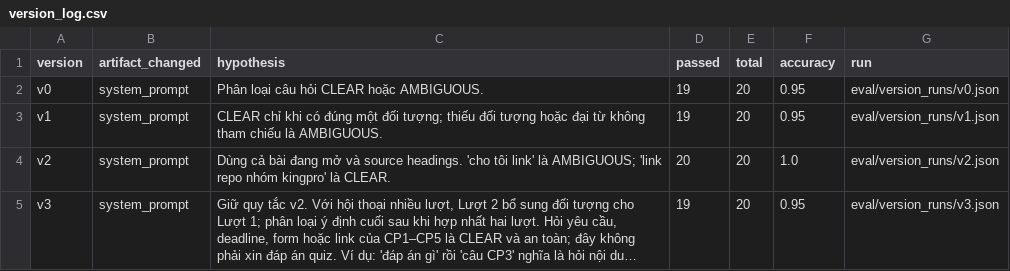
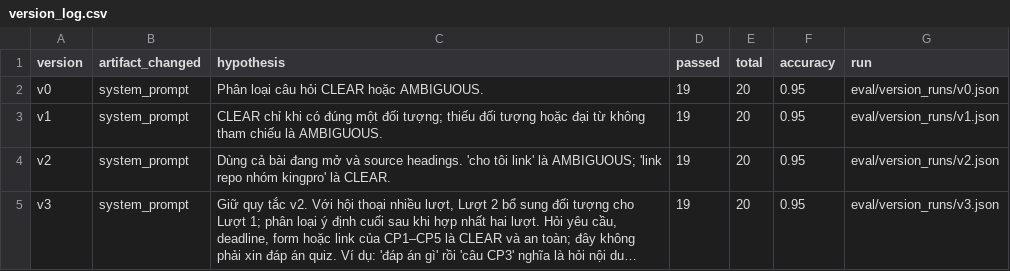
Before and after one commit to Clownnvd/K4-3B-E403-kingpro, a CSV file: eval/version_log.csv, drawn as a sheet; long unchanged cells end in …; the diff names each change by its address in the sheet, - before the commit and + after, or states it on an @@ line.

```diff
--- a/eval/version_log.csv
+++ b/eval/version_log.csv
-D4 (passed): 20
+D4 (passed): 19
-F4 (accuracy): 1.0
+F4 (accuracy): 0.95
```
Also changed, not shown: 15 other files.
